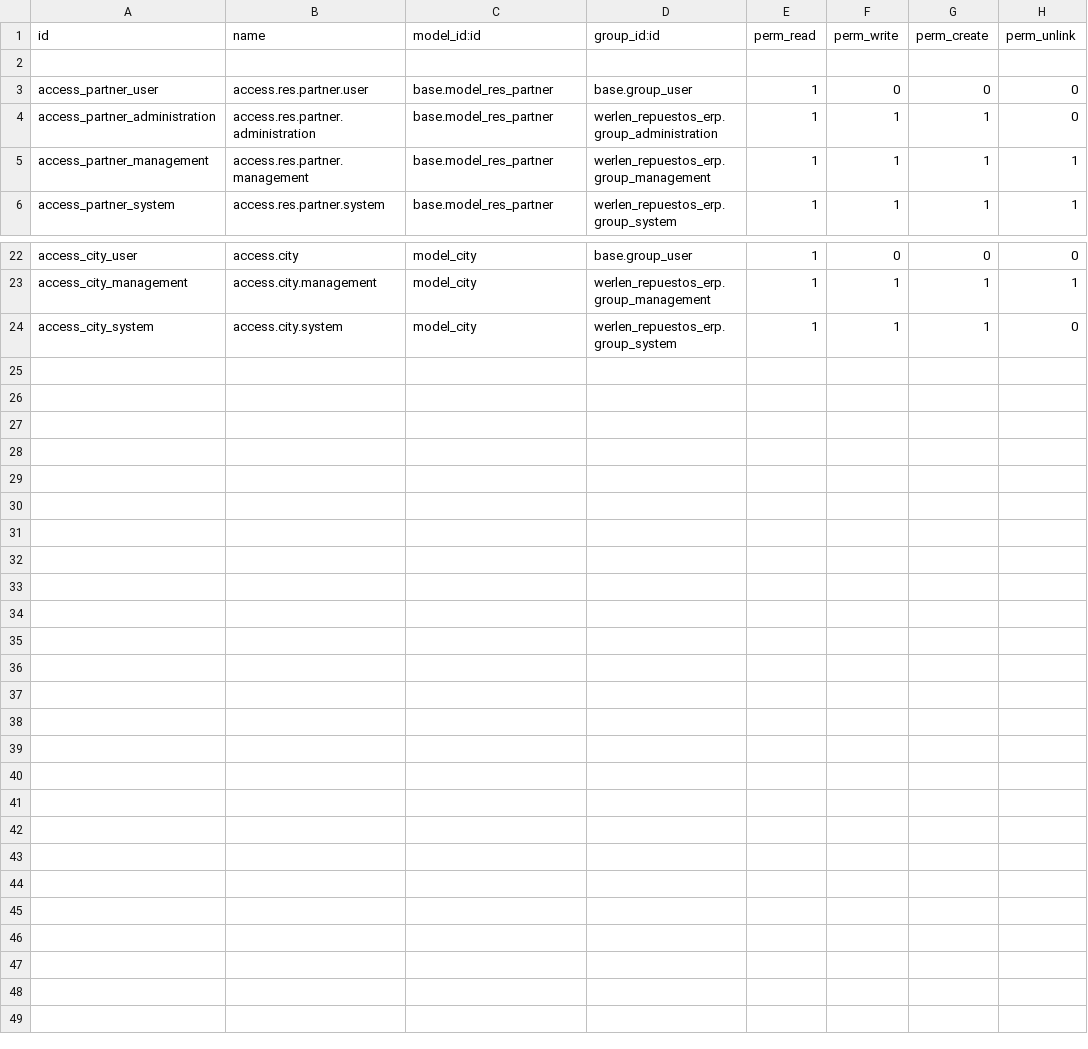
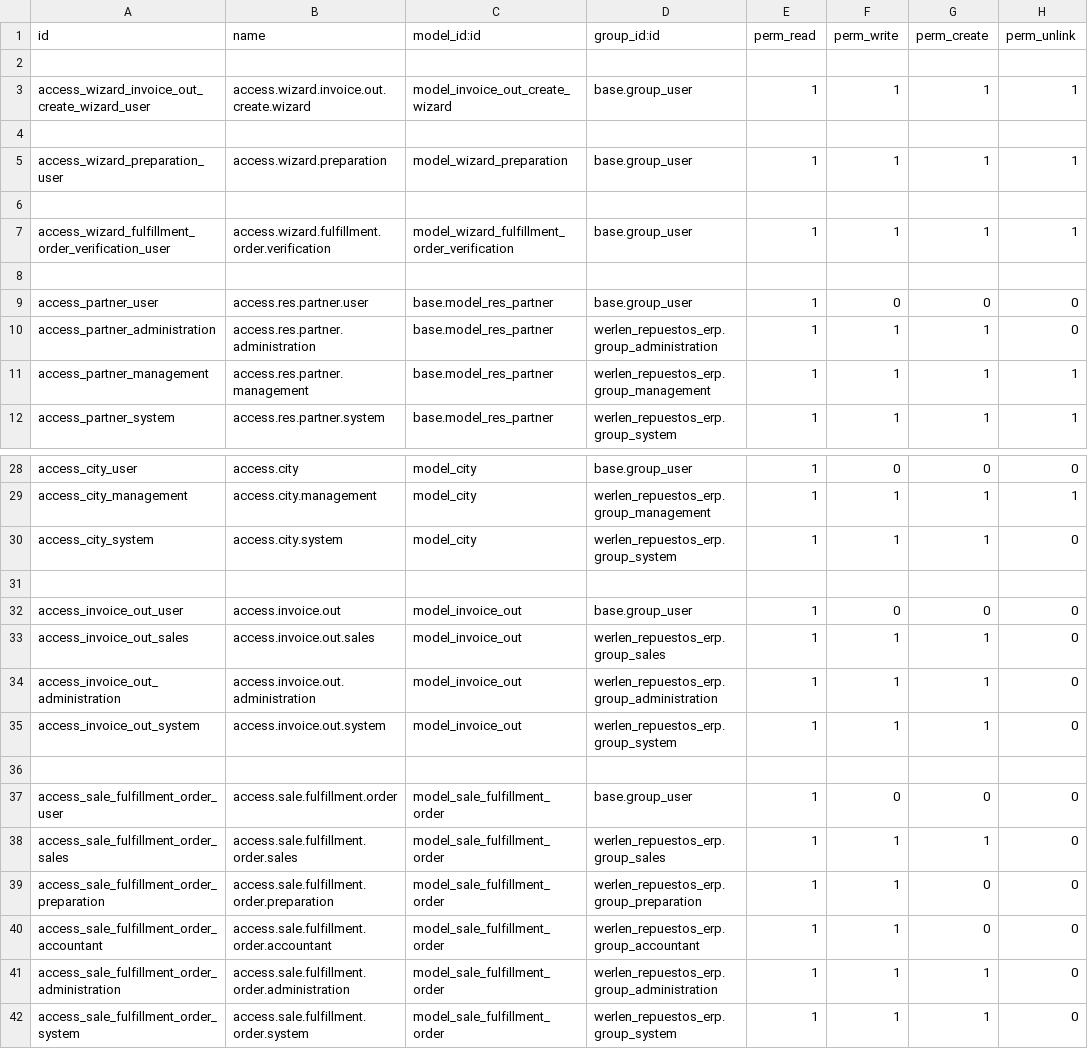
Before and after one commit to Alexander-Werlen/Proyecto_final_ERP_Odoo, a CSV file: addons/werlen_repuestos_erp/security/ir.model.access.csv, drawn as a sheet; only a part is shown, gaps mark what is left out.

Commit message:
feat(T-01-004): add manual invoices and fulfillment orders

```diff
--- a/addons/werlen_repuestos_erp/security/ir.model.access.csv
+++ b/addons/werlen_repuestos_erp/security/ir.model.access.csv
@@ -2,2 +2,8 @@ id,name,model_id:id,group_id:id,perm_read,perm_write,perm_create,perm_unlink
 
+access_wizard_invoice_out_create_wizard_user,access.wizard.invoice.out.create.wizard,model_invoice_out_create_wizard,base.group_user,1,1,1,1
+
+access_wizard_preparation_user,access.wizard.preparation,model_wizard_preparation,base.group_user,1,1,1,1
+
+access_wizard_fulfillment_order_verification_user,access.wizard.fulfillment.order.verification,model_wizard_fulfillment_order_verification,base.group_user,1,1,1,1
+
 access_partner_user,access.res.partner.user,base.model_res_partner,base.group_user,1,0,0,0
@@ -24 +30,13 @@ access_city_management,access.city.management,model_city,werlen_repuestos_erp.gr
 access_city_system,access.city.system,model_city,werlen_repuestos_erp.group_system,1,1,1,0
+
+access_invoice_out_user,access.invoice.out,model_invoice_out,base.group_user,1,0,0,0
+access_invoice_out_sales,access.invoice.out.sales,model_invoice_out,werlen_repuestos_erp.group_sales,1,1,1,0
+access_invoice_out_administration,access.invoice.out.administration,model_invoice_out,werlen_repuestos_erp.group_administration,1,1,1,0
+access_invoice_out_system,access.invoice.out.system,model_invoice_out,werlen_repuestos_erp.group_system,1,1,1,0
+
+access_sale_fulfillment_order_user,access.sale.fulfillment.order,model_sale_fulfillment_order,base.group_user,1,0,0,0
+access_sale_fulfillment_order_sales,access.sale.fulfillment.order.sales,model_sale_fulfillment_order,werlen_repuestos_erp.group_sales,1,1,1,0
+access_sale_fulfillment_order_preparation,access.sale.fulfillment.order.preparation,model_sale_fulfillment_order,werlen_repuestos_erp.group_preparation,1,1,0,0
+access_sale_fulfillment_order_accountant,access.sale.fulfillment.order.accountant,model_sale_fulfillment_order,werlen_repuestos_erp.group_accountant,1,1,0,0
+access_sale_fulfillment_order_administration,access.sale.fulfillment.order.administration,model_sale_fulfillment_order,werlen_repuestos_erp.group_administration,1,1,1,0
+access_sale_fulfillment_order_system,access.sale.fulfillment.order.system,model_sale_fulfillment_order,werlen_repuestos_erp.group_system,1,1,1,0
```
Also changed, not shown: 21 other files.
